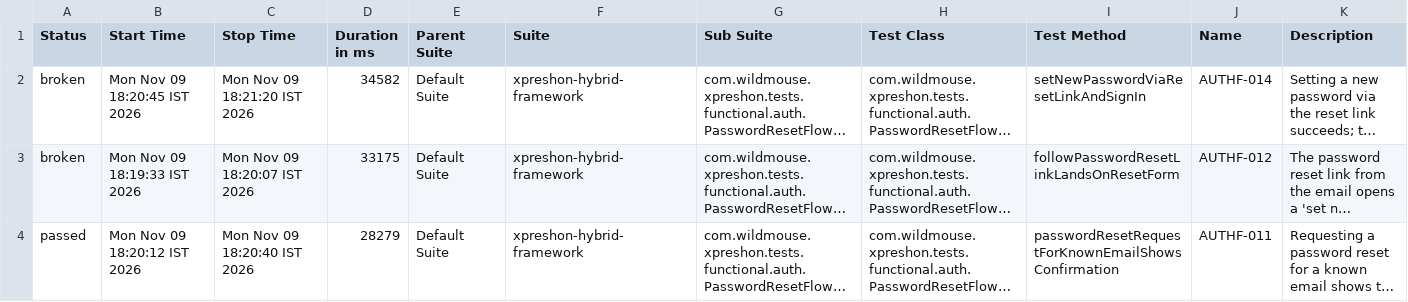
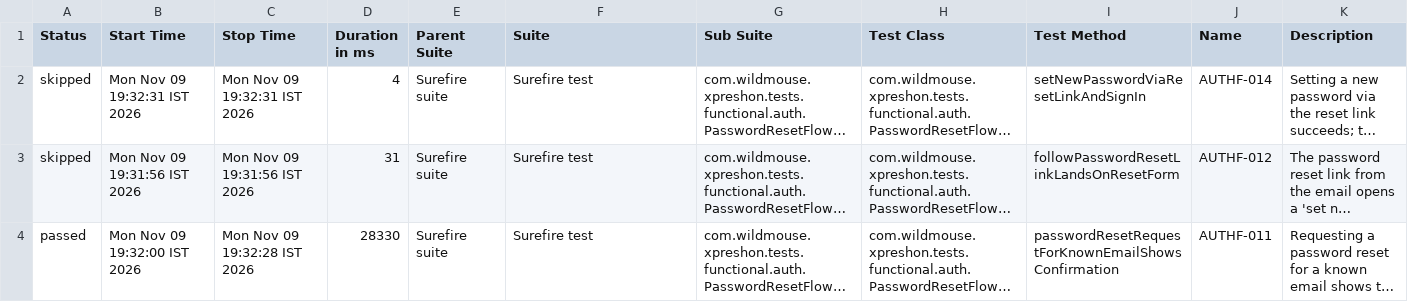
Before and after one commit to sarandadanika/wm-test-report, a CSV file: releases/release-01/data/suites.csv, drawn as a sheet; long unchanged cells end in …; the diff names each change by its address in the sheet, - before the commit and + after, or states it on an @@ line.

Commit message:
release-01 - 101/168 passed (2026-11-09 19:32)

```diff
--- a/releases/release-01/data/suites.csv
+++ b/releases/release-01/data/suites.csv
-A2:A3 (Status): broken
+A2:A3 (Status): skipped
-B2 (Start Time): Mon Nov 09 18:20:45 IST 2026
+B2 (Start Time): Mon Nov 09 19:32:31 IST 2026
-C2 (Stop Time): Mon Nov 09 18:21:20 IST 2026
+C2 (Stop Time): Mon Nov 09 19:32:31 IST 2026
-D2 (Duration in ms): 34582
+D2 (Duration in ms): 4
-E2:E4 (Parent Suite): Default Suite
+E2:E4 (Parent Suite): Surefire suite
-F2:F4 (Suite): xpreshon-hybrid-framework
+F2:F4 (Suite): Surefire test
-B3 (Start Time): Mon Nov 09 18:19:33 IST 2026
+B3 (Start Time): Mon Nov 09 19:31:56 IST 2026
-C3 (Stop Time): Mon Nov 09 18:20:07 IST 2026
+C3 (Stop Time): Mon Nov 09 19:31:56 IST 2026
-D3 (Duration in ms): 33175
+D3 (Duration in ms): 31
-B4 (Start Time): Mon Nov 09 18:20:12 IST 2026
+B4 (Start Time): Mon Nov 09 19:32:00 IST 2026
-C4 (Stop Time): Mon Nov 09 18:20:40 IST 2026
+C4 (Stop Time): Mon Nov 09 19:32:28 IST 2026
-D4 (Duration in ms): 28279
+D4 (Duration in ms): 28330
```
Also changed, not shown: 48 other files.
